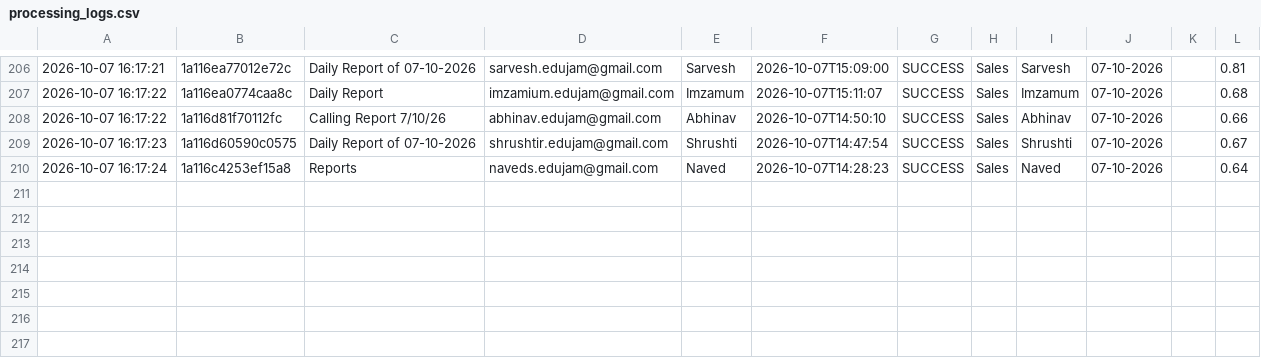
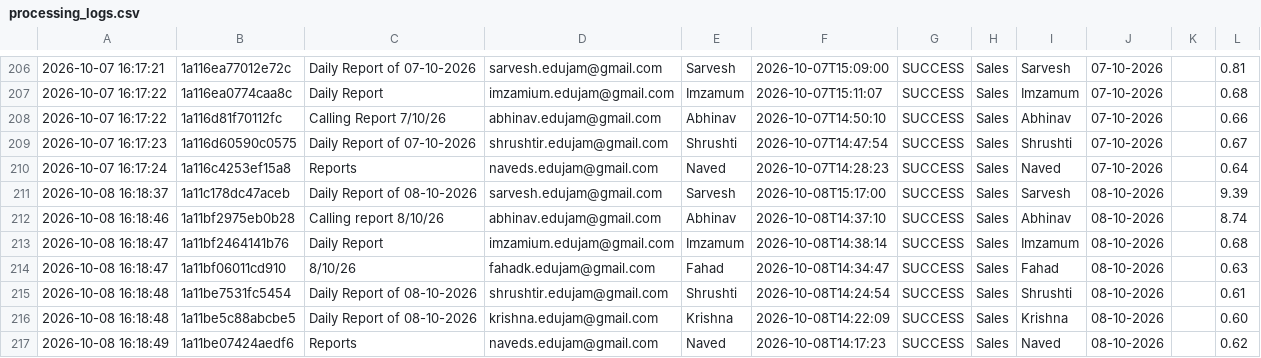
Before and after one commit to Hardik0241/Report_Automation_Dadar, a CSV file: Working_Report_Editor/logs/processing_logs.csv, drawn as a sheet; only a part is shown, gaps mark what is left out; the diff names each change by its address in the sheet, - before the commit and + after, or states it on an @@ line.

```diff
--- a/Working_Report_Editor/logs/processing_logs.csv
+++ b/Working_Report_Editor/logs/processing_logs.csv
+row 211: 2026-10-08 16:18:37 | 1a11c178dc47aceb | Daily Report of 08-10-2026 | sarvesh.edujam@gmail.com | Sarvesh | 2026-10-08T15:17:00 | SUCCESS | Sales | Sarvesh | 08-10-2026 |  | 9.39
+row 212: 2026-10-08 16:18:46 | 1a11bf2975eb0b28 | Calling report 8/10/26 | abhinav.edujam@gmail.com | Abhinav | 2026-10-08T14:37:10 | SUCCESS | Sales | Abhinav | 08-10-2026 |  | 8.74
+row 213: 2026-10-08 16:18:47 | 1a11bf2464141b76 | Daily Report | imzamium.edujam@gmail.com | Imzamum | 2026-10-08T14:38:14 | SUCCESS | Sales | Imzamum | 08-10-2026 |  | 0.68
+row 214: 2026-10-08 16:18:47 | 1a11bf06011cd910 | 8/10/26 | fahadk.edujam@gmail.com | Fahad | 2026-10-08T14:34:47 | SUCCESS | Sales | Fahad | 08-10-2026 |  | 0.63
+row 215: 2026-10-08 16:18:48 | 1a11be7531fc5454 | Daily Report of 08-10-2026 | shrushtir.edujam@gmail.com | Shrushti | 2026-10-08T14:24:54 | SUCCESS | Sales | Shrushti | 08-10-2026 |  | 0.61
+row 216: 2026-10-08 16:18:48 | 1a11be5c88abcbe5 | Daily Report of 08-10-2026 | krishna.edujam@gmail.com | Krishna | 2026-10-08T14:22:09 | SUCCESS | Sales | Krishna | 08-10-2026 |  | 0.60
+row 217: 2026-10-08 16:18:49 | 1a11be07424aedf6 | Reports | naveds.edujam@gmail.com | Naved | 2026-10-08T14:17:23 | SUCCESS | Sales | Naved | 08-10-2026 |  | 0.62
```
